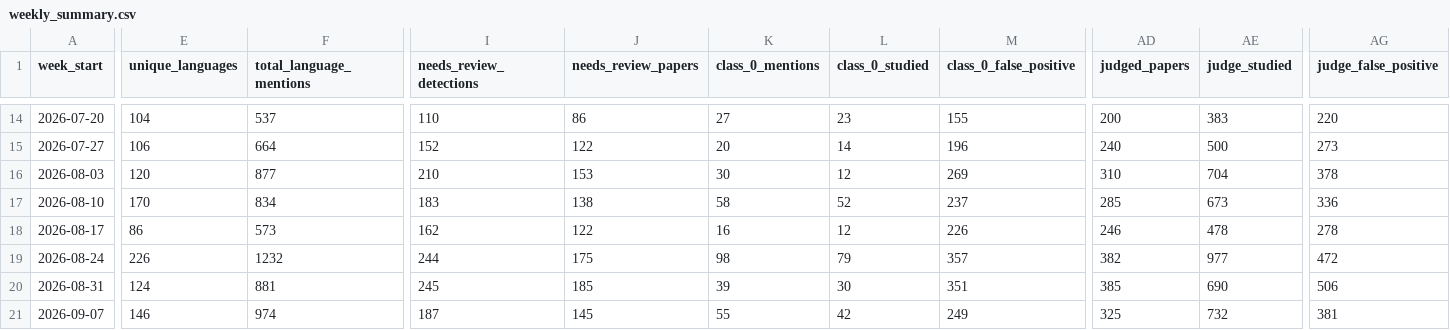
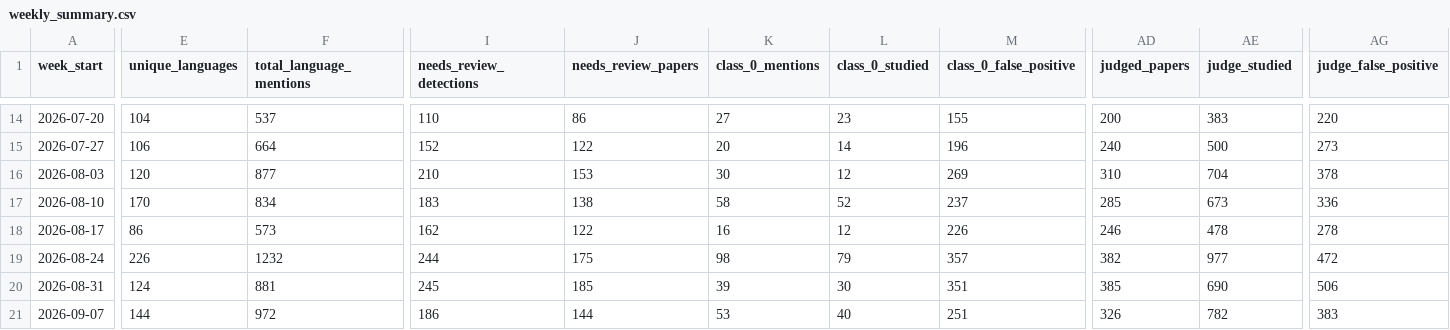
Before and after one commit to kavindu-w/langtrend, a CSV file: data/processed/weekly_summary.csv, drawn as a sheet; only a part is shown, gaps mark what is left out; the diff names each change by its address in the sheet, - before the commit and + after, or states it on an @@ line.

```diff
--- a/data/processed/weekly_summary.csv
+++ b/data/processed/weekly_summary.csv
-E21 (unique_languages): 146
+E21 (unique_languages): 144
-F21 (total_language_mentions): 974
+F21 (total_language_mentions): 972
-I21 (needs_review_detections): 187
+I21 (needs_review_detections): 186
-J21 (needs_review_papers): 145
+J21 (needs_review_papers): 144
-K21 (class_0_mentions): 55
+K21 (class_0_mentions): 53
-L21 (class_0_studied): 42
+L21 (class_0_studied): 40
-M21 (class_0_false_positive): 249
+M21 (class_0_false_positive): 251
-AD21 (judged_papers): 325
+AD21 (judged_papers): 326
-AE21 (judge_studied): 732
+AE21 (judge_studied): 782
-AG21 (judge_false_positive): 381
+AG21 (judge_false_positive): 383
```
Also changed, not shown: 5 other files.
